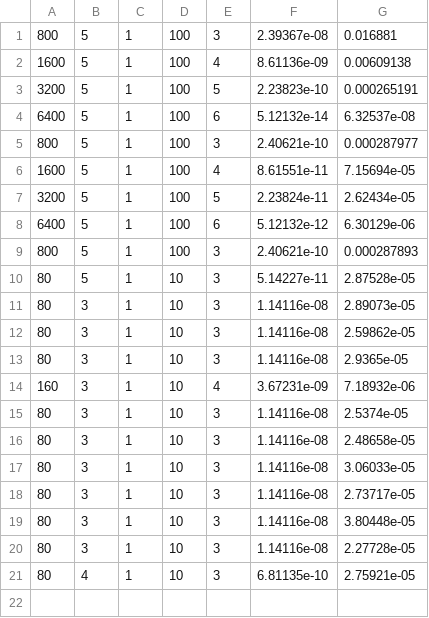
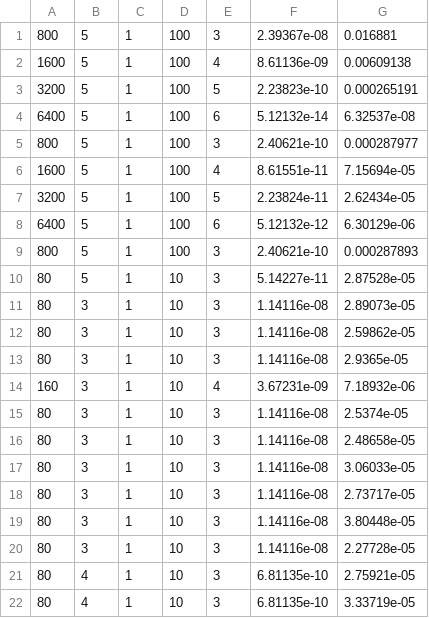
Before and after one commit to rioyokotalab/Hatrix, a CSV file: h2_matrix_umv.csv, drawn as a sheet; the diff names each change by its address in the sheet, - before the commit and + after, or states it on an @@ line.

Commit message:
use factorize level in H2 matrix UMV

```diff
--- a/h2_matrix_umv.csv
+++ b/h2_matrix_umv.csv
+row 22: 80 | 4 | 1 | 10 | 3 | 6.81135e-10 | 3.33719e-05
```
Also changed, not shown: 1 other file.
